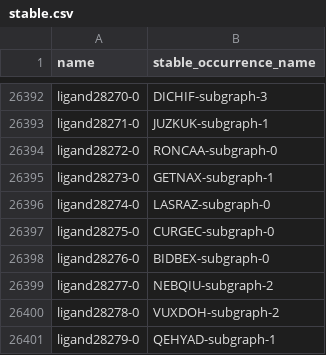
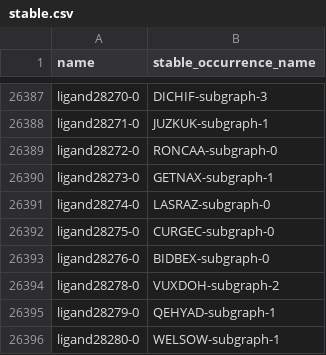
Before and after one commit to hkneiding/tmQMg-L, a CSV file: stable.csv, drawn as a sheet; only a part is shown, gaps mark what is left out; the shorter side is filled out with more unchanged rows; the diff covers the shown part only.

Commit message:
exclude additional ligands due to missing hydrogens

```diff
--- a/stable.csv
+++ b/stable.csv
@@ -26398,3 +26393,2 @@ ligand28275-0;CURGEC-subgraph-0
 ligand28276-0;BIDBEX-subgraph-0
-ligand28277-0;NEBQIU-subgraph-2
 ligand28278-0;VUXDOH-subgraph-2
```
Also changed, not shown: 5 removed rows elsewhere in this file, 6 other files.
